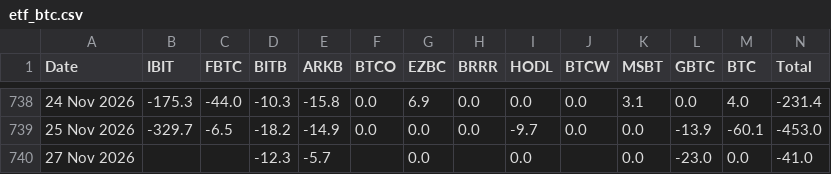
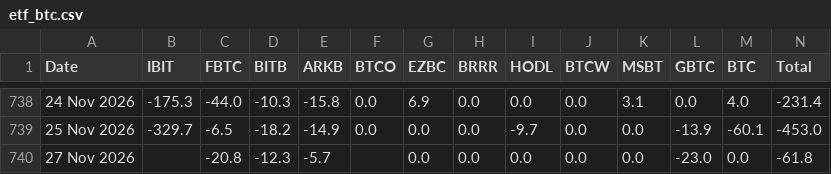
Before and after one commit to haturatu/crypto-etf-flow, a CSV file: etf_btc.csv, drawn as a sheet; only a part is shown, gaps mark what is left out.

```diff
--- a/etf_btc.csv
+++ b/etf_btc.csv
@@ -739,2 +739,2 @@ Date,IBIT,FBTC,BITB,ARKB,BTCO,EZBC,BRRR,HODL,BTCW,MSBT,GBTC,BTC,Total
 25 Nov 2026,-329.7,-6.5,-18.2,-14.9,0.0,0.0,0.0,-9.7,0.0,0.0,-13.9,-60.1,-453.0
-27 Nov 2026,,,-12.3,-5.7,,0.0,,0.0,,0.0,-23.0,0.0,-41.0
+27 Nov 2026,,-20.8,-12.3,-5.7,,0.0,0.0,0.0,0.0,0.0,-23.0,0.0,-61.8
```
Also changed, not shown: etf_eth.csv, etf_sol.csv.
